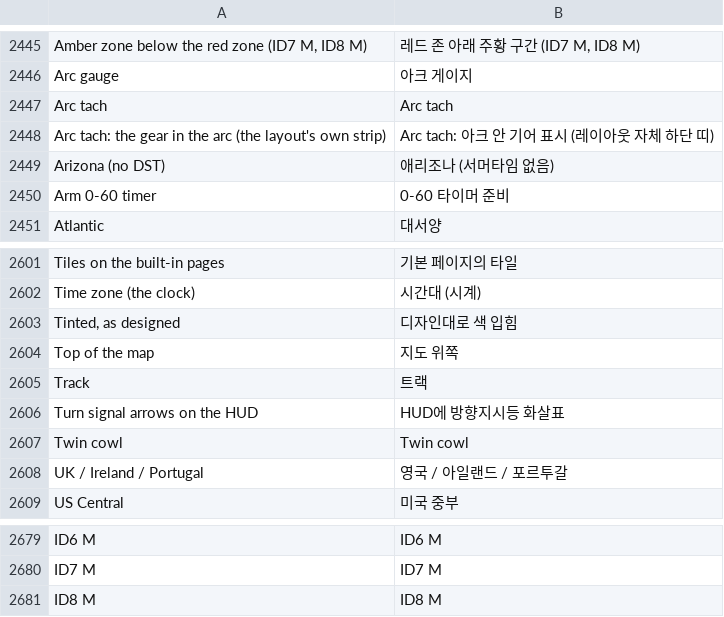
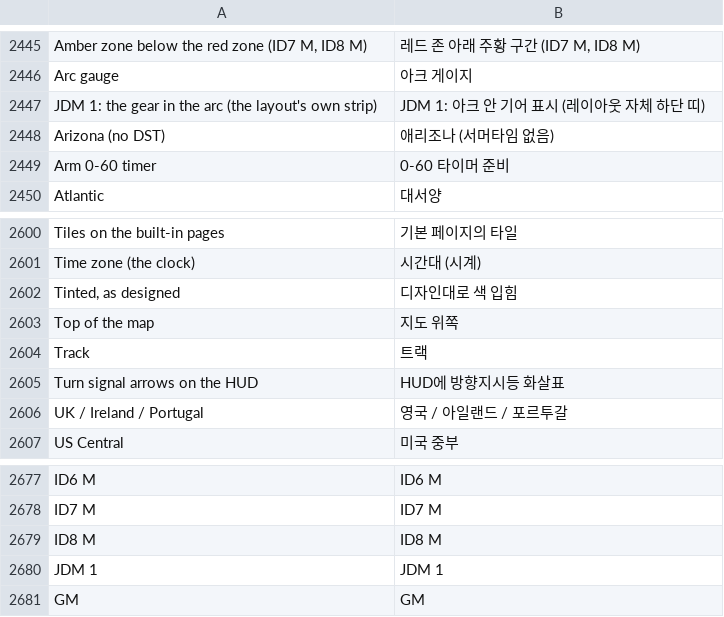
Before and after one commit to akakingj/myapp-cluster, a TSV file: kit/runtime/locales/ko.tsv, drawn as a sheet; only a part is shown, gaps mark what is left out.

```diff
--- a/kit/runtime/locales/ko.tsv
+++ b/kit/runtime/locales/ko.tsv
@@ -2446,4 +2446,3 @@ Amber zone below the red zone (ID7 M, ID8 M)	레드 존 아래 주황 구간 (ID
 Arc gauge	아크 게이지
-Arc tach	Arc tach
-Arc tach: the gear in the arc (the layout's own strip)	Arc tach: 아크 안 기어 표시 (레이아웃 자체 하단 띠)
+JDM 1: the gear in the arc (the layout's own strip)	JDM 1: 아크 안 기어 표시 (레이아웃 자체 하단 띠)
 Arizona (no DST)	애리조나 (서머타임 없음)
@@ -2606,3 +2605,2 @@ Track	트랙
 Turn signal arrows on the HUD	HUD에 방향지시등 화살표
-Twin cowl	Twin cowl
 UK / Ireland / Portugal	영국 / 아일랜드 / 포르투갈
@@ -2681 +2679,3 @@ ID7 M	ID7 M
 ID8 M	ID8 M
+JDM 1	JDM 1
+GM	GM
```
Also changed, not shown: 6 other files.
